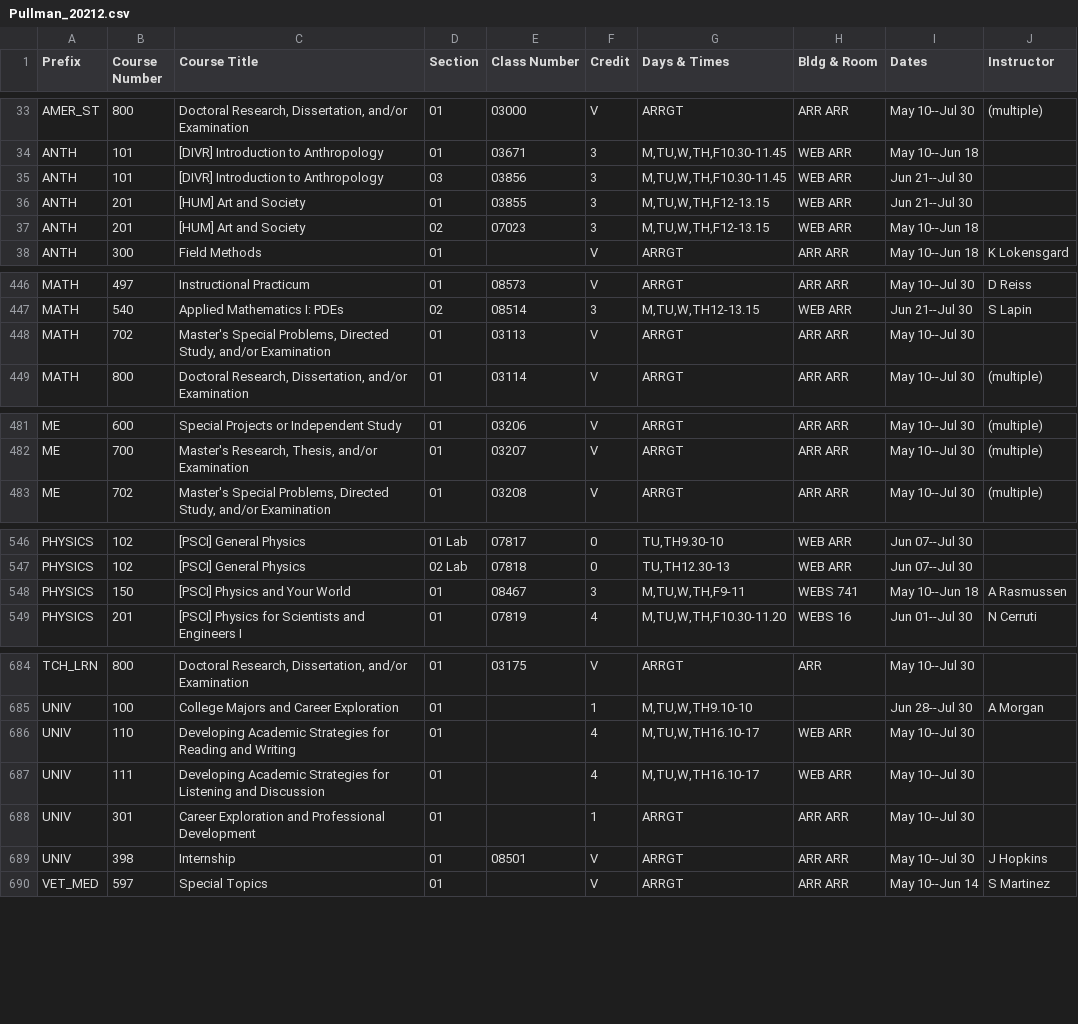
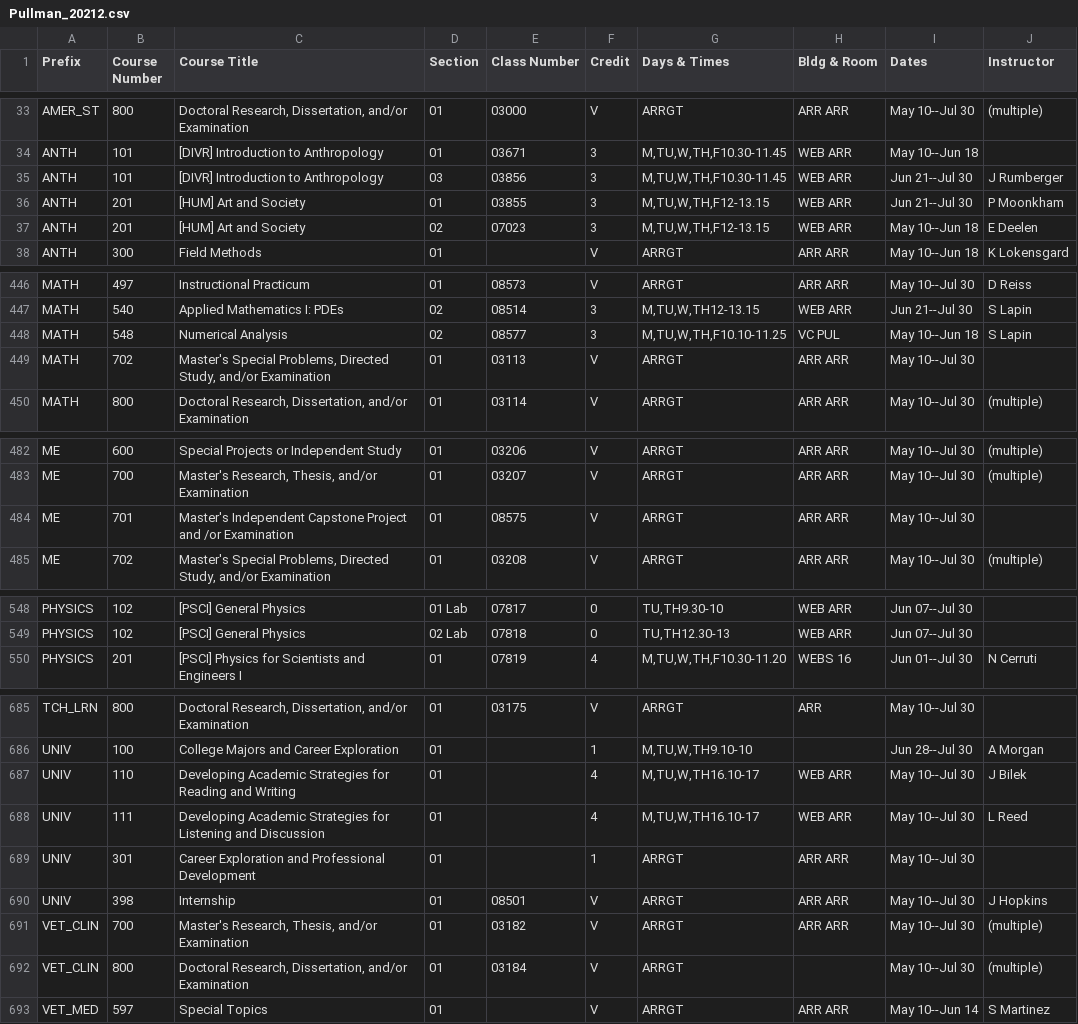
Before and after one commit to shinyamagami/WSU_courses, a CSV file: outputs/Pullman_20212.csv, drawn as a sheet; only a part is shown, gaps mark what is left out; the diff covers the shown part only.

```diff
--- a/outputs/Pullman_20212.csv
+++ b/outputs/Pullman_20212.csv
@@ -34,5 +34,5 @@ AMER_ST,800,"Doctoral Research, Dissertation, and/or Examination",01,03000,V,ARR
 ANTH,101,[DIVR] Introduction to Anthropology,01,03671,3,"M,TU,W,TH,F10.30-11.45",WEB ARR,May 10--Jun 18,""
-ANTH,101,[DIVR] Introduction to Anthropology,03,03856,3,"M,TU,W,TH,F10.30-11.45",WEB ARR,Jun 21--Jul 30,""
-ANTH,201,[HUM] Art and Society,01,03855,3,"M,TU,W,TH,F12-13.15",WEB ARR,Jun 21--Jul 30,""
-ANTH,201,[HUM] Art and Society,02,07023,3,"M,TU,W,TH,F12-13.15",WEB ARR,May 10--Jun 18,""
+ANTH,101,[DIVR] Introduction to Anthropology,03,03856,3,"M,TU,W,TH,F10.30-11.45",WEB ARR,Jun 21--Jul 30,J Rumberger
+ANTH,201,[HUM] Art and Society,01,03855,3,"M,TU,W,TH,F12-13.15",WEB ARR,Jun 21--Jul 30,P Moonkham
+ANTH,201,[HUM] Art and Society,02,07023,3,"M,TU,W,TH,F12-13.15",WEB ARR,May 10--Jun 18,E Deelen
 ANTH,300,Field Methods,01,"",V,ARRGT,ARR ARR,May 10--Jun 18,K Lokensgard
@@ -447,2 +447,3 @@ MATH,497,Instructional Practicum,01,08573,V,ARRGT,ARR ARR,May 10--Jul 30,D Reiss
 MATH,540,Applied Mathematics I: PDEs,02,08514,3,"M,TU,W,TH12-13.15",WEB ARR,Jun 21--Jul 30,S Lapin
+MATH,548,Numerical Analysis,02,08577,3,"M,TU,W,TH,F10.10-11.25",VC PUL,May 10--Jun 18,S Lapin
 MATH,702,"Master's Special Problems, Directed Study, and/or Examination",01,03113,V,ARRGT,ARR ARR,May 10--Jul 30,""
@@ -482,2 +483,3 @@ ME,600,Special Projects or Independent Study,01,03206,V,ARRGT,ARR ARR,May 10--Ju
 ME,700,"Master's Research, Thesis, and/or Examination",01,03207,V,ARRGT,ARR ARR,May 10--Jul 30,(multiple)
+ME,701,Master's Independent Capstone Project and /or Examination,01,08575,V,ARRGT,ARR ARR,May 10--Jul 30,""
 ME,702,"Master's Special Problems, Directed Study, and/or Examination",01,03208,V,ARRGT,ARR ARR,May 10--Jul 30,(multiple)
@@ -547,3 +549,2 @@ PHYSICS,102,[PSCI] General Physics,01 Lab,07817,0,"TU,TH9.30-10",WEB ARR,Jun 07-
 PHYSICS,102,[PSCI] General Physics,02 Lab,07818,0,"TU,TH12.30-13",WEB ARR,Jun 07--Jul 30,""
-PHYSICS,150,[PSCI] Physics and Your World,01,08467,3,"M,TU,W,TH,F9-11",WEBS 741,May 10--Jun 18,A Rasmussen
 PHYSICS,201,[PSCI] Physics for Scientists and Engineers I,01,07819,4,"M,TU,W,TH,F10.30-11.20",WEBS 16,Jun 01--Jul 30,N Cerruti
@@ -685,6 +686,8 @@ TCH_LRN,800,"Doctoral Research, Dissertation, and/or Examination",01,03175,V,ARR
 UNIV,100,College Majors and Career Exploration,01,"",1,"M,TU,W,TH9.10-10","",Jun 28--Jul 30,A Morgan
-UNIV,110,Developing Academic Strategies for Reading and Writing,01,"",4,"M,TU,W,TH16.10-17",WEB ARR,May 10--Jul 30,""
-UNIV,111,Developing Academic Strategies for Listening and Discussion,01,"",4,"M,TU,W,TH16.10-17",WEB ARR,May 10--Jul 30,""
+UNIV,110,Developing Academic Strategies for Reading and Writing,01,"",4,"M,TU,W,TH16.10-17",WEB ARR,May 10--Jul 30,J Bilek
+UNIV,111,Developing Academic Strategies for Listening and Discussion,01,"",4,"M,TU,W,TH16.10-17",WEB ARR,May 10--Jul 30,L Reed
 UNIV,301,Career Exploration and Professional Development,01,"",1,ARRGT,ARR ARR,May 10--Jul 30,""
 UNIV,398,Internship,01,08501,V,ARRGT,ARR ARR,May 10--Jul 30,J Hopkins
+VET_CLIN,700,"Master's Research, Thesis, and/or Examination",01,03182,V,ARRGT,ARR ARR,May 10--Jul 30,(multiple)
+VET_CLIN,800,"Doctoral Research, Dissertation, and/or Examination",01,03184,V,ARRGT,"",May 10--Jul 30,(multiple)
 VET_MED,597,Special Topics,01,"",V,ARRGT,ARR ARR,May 10--Jun 14,S Martinez
```
Also changed, not shown: 5 edited cells elsewhere in this file, outputs/Pullman_20213.csv, outputs/Spokane_20213.csv, 11 other files.
